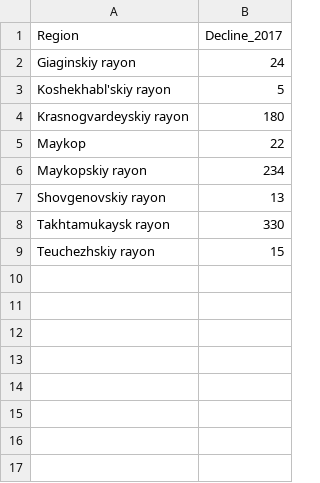
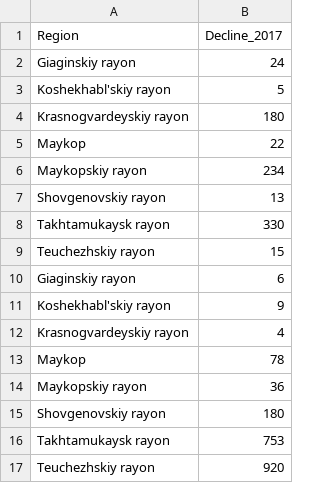
Before and after one commit to ElinaSalimova/8-semestr, a CSV file: laba4.csv, drawn as a sheet; the diff names each change by its address in the sheet, - before the commit and + after, or states it on an @@ line.

Commit message:
Add files via upload

```diff
--- a/laba4.csv
+++ b/laba4.csv
+row 10: Giaginskiy rayon | 6
+row 11: Koshekhabl'skiy rayon | 9
+row 12: Krasnogvardeyskiy rayon | 4
+row 13: Maykop | 78
+row 14: Maykopskiy rayon | 36
+row 15: Shovgenovskiy rayon | 180
+row 16: Takhtamukaysk rayon | 753
+row 17: Teuchezhskiy rayon | 920
```
